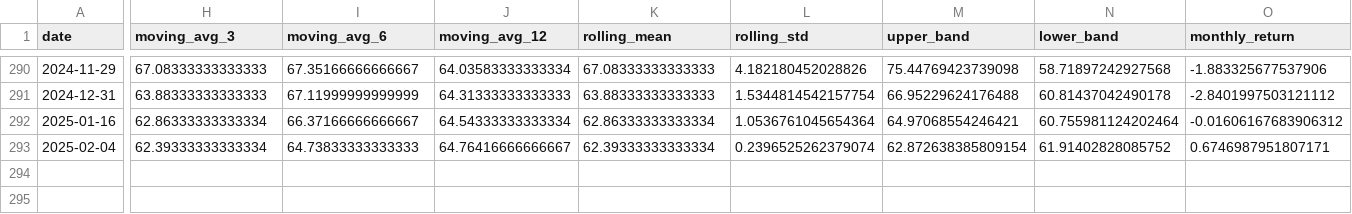
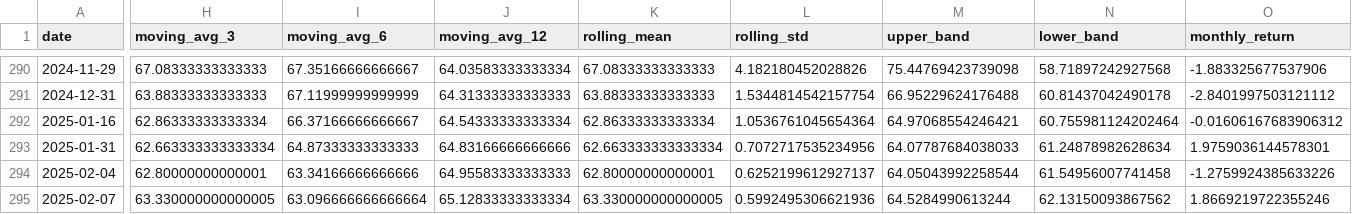
Before and after one commit to QaseemB/stock-analysis-, a CSV file: stock_analysis/csv_report/KO/KO_csv_report.csv, drawn as a sheet; only a part is shown, gaps mark what is left out; addresses are those after the commit; rows hold the shown columns only; the diff covers the shown part only; the diff names each change by its address in the sheet, - before the commit and + after, or states it on an @@ line.

```diff
--- a/stock_analysis/csv_report/KO/KO_csv_report.csv
+++ b/stock_analysis/csv_report/KO/KO_csv_report.csv
+row 293: 2025-01-31 | 62.663333333333334 | 64.87333333333333 | 64.83166666666666 | 62.663333333333334 | 0.7072717535234956 | 64.07787684038033 | 61.24878982628634 | 1.9759036144578301
-H294 (moving_avg_3): 62.39333333333334
+H294 (moving_avg_3): 62.80000000000001
-I294 (moving_avg_6): 64.73833333333333
+I294 (moving_avg_6): 63.34166666666666
-J294 (moving_avg_12): 64.76416666666667
+J294 (moving_avg_12): 64.95583333333333
-K294 (rolling_mean): 62.39333333333334
+K294 (rolling_mean): 62.80000000000001
-L294 (rolling_std): 0.2396525262379074
+L294 (rolling_std): 0.6252199612927137
-M294 (upper_band): 62.872638385809154
+M294 (upper_band): 64.05043992258544
-N294 (lower_band): 61.91402828085752
+N294 (lower_band): 61.54956007741458
-O294 (monthly_return): 0.6746987951807171
+O294 (monthly_return): -1.2759924385633226
+row 295: 2025-02-07 | 63.330000000000005 | 63.096666666666664 | 65.12833333333334 | 63.330000000000005 | 0.5992495306621936 | 64.5284990613244 | 62.13150093867562 | 1.8669219722355246
```
Also changed, not shown: 4 edited cells elsewhere in this file, stock_analysis/csv_report/AAPL/AAPL_csv_report.csv, stock_analysis/csv_report/GOOG/GOOG_csv_report.csv, 30 other files.
